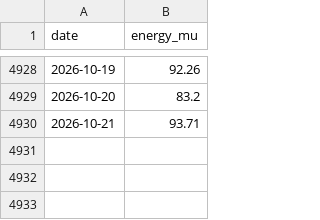
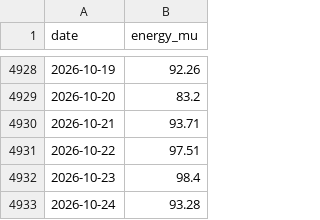
Before and after one commit to anshajshukla/Load-Forecasting, a CSV file: data/posoco/delhi_daily.csv, drawn as a sheet; only a part is shown, gaps mark what is left out; the diff names each change by its address in the sheet, - before the commit and + after, or states it on an @@ line.

```diff
--- a/data/posoco/delhi_daily.csv
+++ b/data/posoco/delhi_daily.csv
+row 4931: 2026-10-22 | 97.51
+row 4932: 2026-10-23 | 98.4
+row 4933: 2026-10-24 | 93.28
```
Also changed, not shown: reports/live/forecasts.csv, 1 other file.
